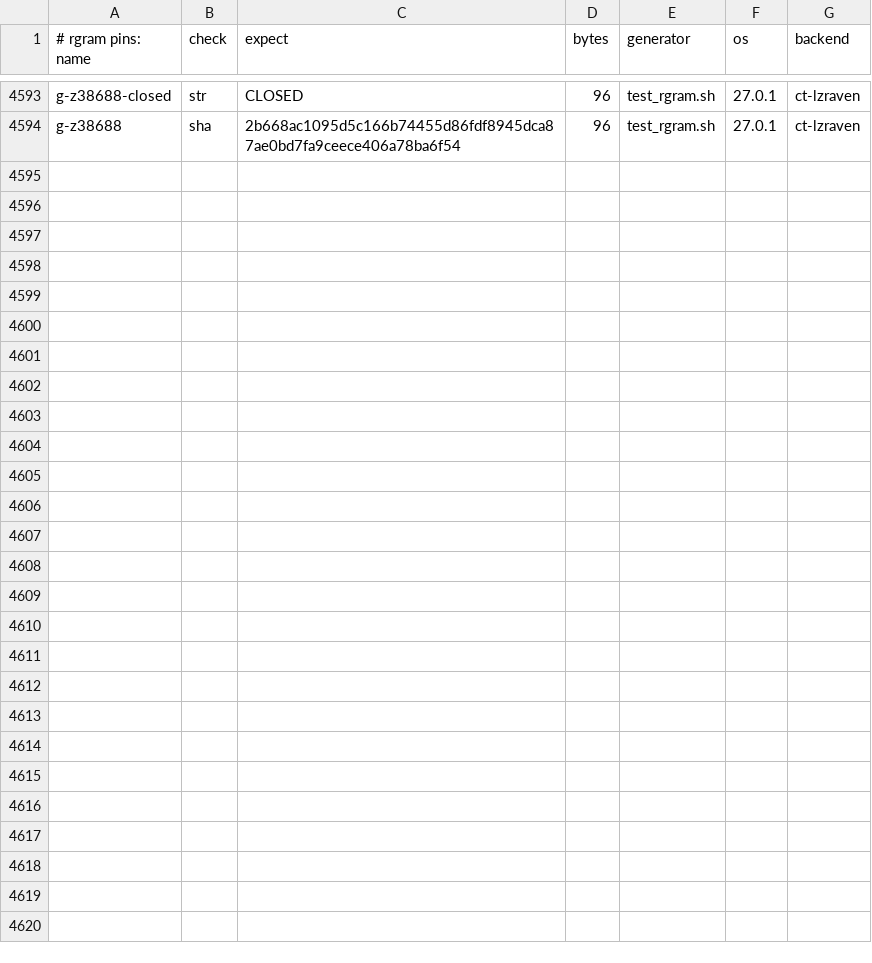
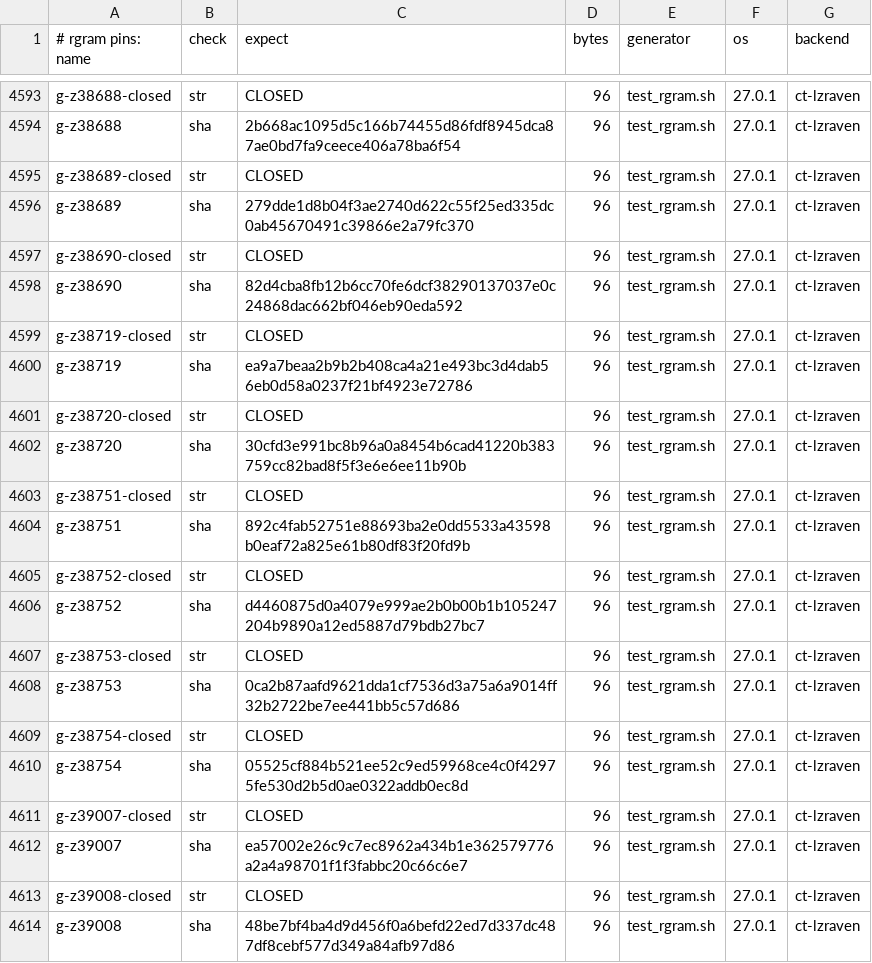
Before and after one commit to mrowlinson/applearchive-cleanroom, a CSV file: vectors/rgram-PINS.csv, drawn as a sheet; only a part is shown, gaps mark what is left out; the diff names each change by its address in the sheet, - before the commit and + after, or states it on an @@ line.

Commit message:
T10R62 38689..39008 320/320: A 4x16 + B 16x16, q=AM-suf+QH
Pins +10 (3953). RGRAM-GREEN + SMOKE-GREEN first-hand.

```diff
--- a/vectors/rgram-PINS.csv
+++ b/vectors/rgram-PINS.csv
+row 4595: g-z38689-closed | str | CLOSED | 96 | test_rgram.sh | 27.0.1 | ct-lzraven
+row 4596: g-z38689 | sha | 279dde1d8b04f3ae2740d622c55f25ed335dc0ab45670491c39866e2a79fc370 | 96 | test_rgram.sh | 27.0.1 | ct-lzraven
+row 4597: g-z38690-closed | str | CLOSED | 96 | test_rgram.sh | 27.0.1 | ct-lzraven
+row 4598: g-z38690 | sha | 82d4cba8fb12b6cc70fe6dcf38290137037e0c24868dac662bf046eb90eda592 | 96 | test_rgram.sh | 27.0.1 | ct-lzraven
+row 4599: g-z38719-closed | str | CLOSED | 96 | test_rgram.sh | 27.0.1 | ct-lzraven
+row 4600: g-z38719 | sha | ea9a7beaa2b9b2b408ca4a21e493bc3d4dab56eb0d58a0237f21bf4923e72786 | 96 | test_rgram.sh | 27.0.1 | ct-lzraven
+row 4601: g-z38720-closed | str | CLOSED | 96 | test_rgram.sh | 27.0.1 | ct-lzraven
+row 4602: g-z38720 | sha | 30cfd3e991bc8b96a0a8454b6cad41220b383759cc82bad8f5f3e6e6ee11b90b | 96 | test_rgram.sh | 27.0.1 | ct-lzraven
+row 4603: g-z38751-closed | str | CLOSED | 96 | test_rgram.sh | 27.0.1 | ct-lzraven
+row 4604: g-z38751 | sha | 892c4fab52751e88693ba2e0dd5533a43598b0eaf72a825e61b80df83f20fd9b | 96 | test_rgram.sh | 27.0.1 | ct-lzraven
+row 4605: g-z38752-closed | str | CLOSED | 96 | test_rgram.sh | 27.0.1 | ct-lzraven
+row 4606: g-z38752 | sha | d4460875d0a4079e999ae2b0b00b1b105247204b9890a12ed5887d79bdb27bc7 | 96 | test_rgram.sh | 27.0.1 | ct-lzraven
+row 4607: g-z38753-closed | str | CLOSED | 96 | test_rgram.sh | 27.0.1 | ct-lzraven
+row 4608: g-z38753 | sha | 0ca2b87aafd9621dda1cf7536d3a75a6a9014ff32b2722be7ee441bb5c57d686 | 96 | test_rgram.sh | 27.0.1 | ct-lzraven
+row 4609: g-z38754-closed | str | CLOSED | 96 | test_rgram.sh | 27.0.1 | ct-lzraven
+row 4610: g-z38754 | sha | 05525cf884b521ee52c9ed59968ce4c0f42975fe530d2b5d0ae0322addb0ec8d | 96 | test_rgram.sh | 27.0.1 | ct-lzraven
+row 4611: g-z39007-closed | str | CLOSED | 96 | test_rgram.sh | 27.0.1 | ct-lzraven
+row 4612: g-z39007 | sha | ea57002e26c9c7ec8962a434b1e362579776a2a4a98701f1f3fabbc20c66c6e7 | 96 | test_rgram.sh | 27.0.1 | ct-lzraven
+row 4613: g-z39008-closed | str | CLOSED | 96 | test_rgram.sh | 27.0.1 | ct-lzraven
+row 4614: g-z39008 | sha | 48be7bf4ba4d9d456f0a6befd22ed7d337dc487df8cebf577d349a84afb97d86 | 96 | test_rgram.sh | 27.0.1 | ct-lzraven
```
Also changed, not shown: 2 other files.
